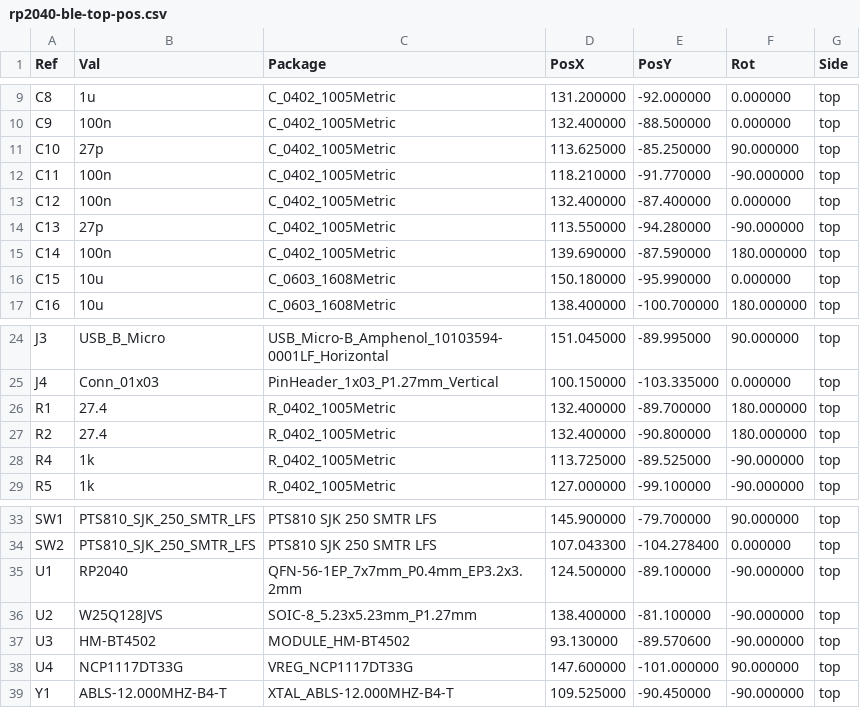
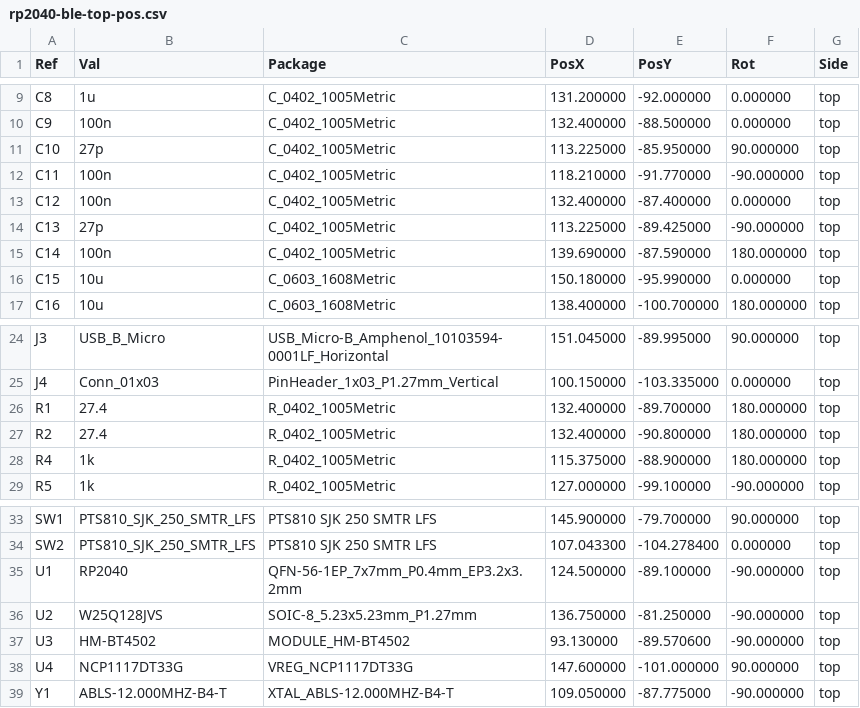
Before and after one commit to kartik2406/rp2040-ble, a CSV file: manufacturing/assembly/rp2040-ble-top-pos.csv, drawn as a sheet; only a part is shown, gaps mark what is left out.

```diff
--- a/manufacturing/assembly/rp2040-ble-top-pos.csv
+++ b/manufacturing/assembly/rp2040-ble-top-pos.csv
@@ -10,6 +10,6 @@ Ref,Val,Package,PosX,PosY,Rot,Side
 "C9","100n","C_0402_1005Metric",132.400000,-88.500000,0.000000,top
-"C10","27p","C_0402_1005Metric",113.625000,-85.250000,90.000000,top
+"C10","27p","C_0402_1005Metric",113.225000,-85.950000,90.000000,top
 "C11","100n","C_0402_1005Metric",118.210000,-91.770000,-90.000000,top
 "C12","100n","C_0402_1005Metric",132.400000,-87.400000,0.000000,top
-"C13","27p","C_0402_1005Metric",113.550000,-94.280000,-90.000000,top
+"C13","27p","C_0402_1005Metric",113.225000,-89.425000,-90.000000,top
 "C14","100n","C_0402_1005Metric",139.690000,-87.590000,180.000000,top
@@ -27,3 +27,3 @@ Ref,Val,Package,PosX,PosY,Rot,Side
 "R2","27.4","R_0402_1005Metric",132.400000,-90.800000,180.000000,top
-"R4","1k","R_0402_1005Metric",113.725000,-89.525000,-90.000000,top
+"R4","1k","R_0402_1005Metric",115.375000,-88.900000,180.000000,top
 "R5","1k","R_0402_1005Metric",127.000000,-99.100000,-90.000000,top
@@ -35,5 +35,5 @@ Ref,Val,Package,PosX,PosY,Rot,Side
 "U1","RP2040","QFN-56-1EP_7x7mm_P0.4mm_EP3.2x3.2mm",124.500000,-89.100000,-90.000000,top
-"U2","W25Q128JVS","SOIC-8_5.23x5.23mm_P1.27mm",138.400000,-81.100000,-90.000000,top
+"U2","W25Q128JVS","SOIC-8_5.23x5.23mm_P1.27mm",136.750000,-81.250000,-90.000000,top
 "U3","HM-BT4502","MODULE_HM-BT4502",93.130000,-89.570600,-90.000000,top
 "U4","NCP1117DT33G","VREG_NCP1117DT33G",147.600000,-101.000000,90.000000,top
-"Y1","ABLS-12.000MHZ-B4-T","XTAL_ABLS-12.000MHZ-B4-T",109.525000,-90.450000,-90.000000,top
+"Y1","ABLS-12.000MHZ-B4-T","XTAL_ABLS-12.000MHZ-B4-T",109.050000,-87.775000,-90.000000,top
```
Also changed, not shown: 22 other files.
